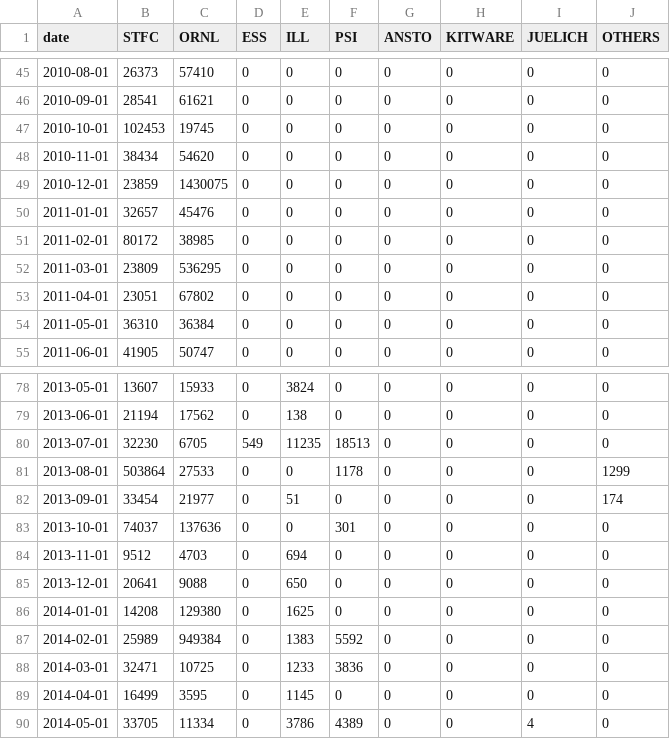
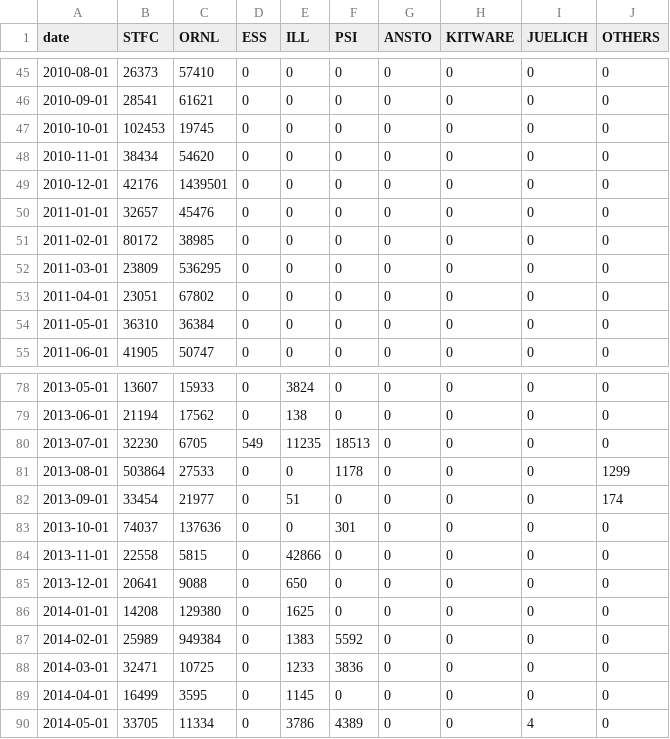
Before and after one commit to mantidproject/documents, a CSV file: Project-Management/reports/facility-added-lines.csv, drawn as a sheet; only a part is shown, gaps mark what is left out.

Commit message:
Updated git reports

```diff
--- a/Project-Management/reports/facility-added-lines.csv
+++ b/Project-Management/reports/facility-added-lines.csv
@@ -48,3 +48,3 @@ date,STFC,ORNL,ESS,ILL,PSI,ANSTO,KITWARE,JUELICH,OTHERS
 2010-11-01,38434,54620,0,0,0,0,0,0,0
-2010-12-01,23859,1430075,0,0,0,0,0,0,0
+2010-12-01,42176,1439501,0,0,0,0,0,0,0
 2011-01-01,32657,45476,0,0,0,0,0,0,0
@@ -83,3 +83,3 @@ date,STFC,ORNL,ESS,ILL,PSI,ANSTO,KITWARE,JUELICH,OTHERS
 2013-10-01,74037,137636,0,0,301,0,0,0,0
-2013-11-01,9512,4703,0,694,0,0,0,0,0
+2013-11-01,22558,5815,0,42866,0,0,0,0,0
 2013-12-01,20641,9088,0,650,0,0,0,0,0
```
Also changed, not shown: Project-Management/reports/facility-changed-files.csv, Project-Management/reports/facility-removed-lines.csv.
